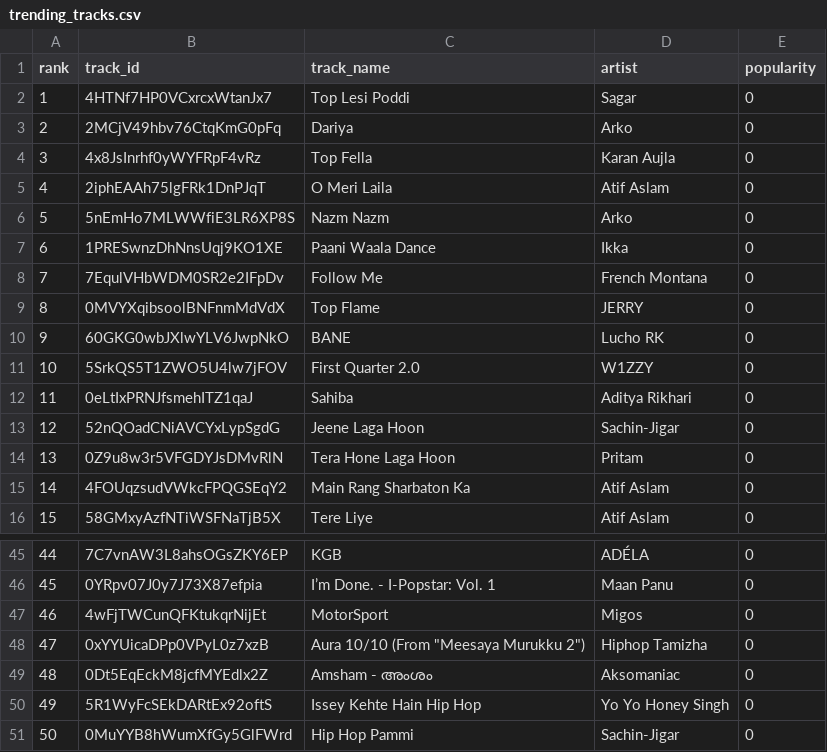
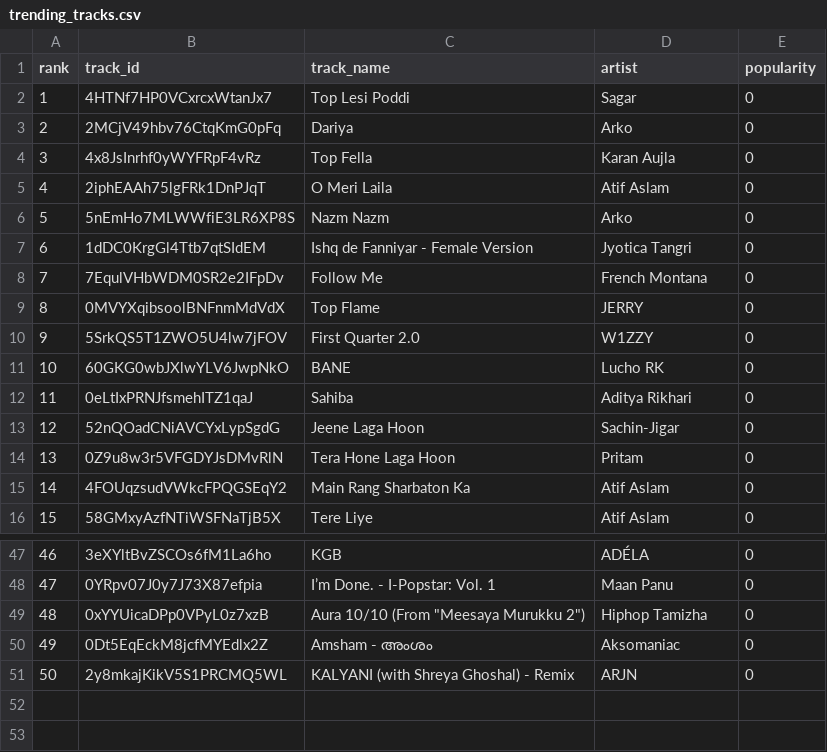
Before and after one commit to 5avis/playlist-a-live, a CSV file: trending_tracks.csv, drawn as a sheet; only a part is shown, gaps mark what is left out; removed rows and columns are numbered as before the commit, all else as after; the diff covers the shown part only; the diff names each change by its address in the sheet, - before the commit and + after, or states it on an @@ line.

```diff
--- a/trending_tracks.csv
+++ b/trending_tracks.csv
-row 7: 6 | 1PRESwnzDhNnsUqj9KO1XE | Paani Waala Dance | Ikka | 0
+row 7: 6 | 1dDC0KrgGl4Ttb7qtSIdEM | Ishq de Fanniyar - Female Version | Jyotica Tangri | 0
@@ row 11 moved to row 10: 9 @@
@@ column A (rank) renumbered between rows 11 and 50 @@
-B47 (track_id): 7C7vnAW3L8ahsOGsZKY6EP
+B47 (track_id): 3eXYltBvZSCOs6fM1La6ho
-row 47: 46 | 4wFjTWCunQFKtukqrNijEt | MotorSport | Migos | 0
-row 50: 49 | 5R1WyFcSEkDARtEx92oftS | Issey Kehte Hain Hip Hop | Yo Yo Honey Singh | 0
-row 51: 50 | 0MuYYB8hWumXfGy5GlFWrd | Hip Hop Pammi | Sachin-Jigar | 0
+row 51: 50 | 2y8mkajKikV5S1PRCMQ5WL | KALYANI (with Shreya Ghoshal) - Remix | ARJN | 0
```
Also changed, not shown: 9 added rows, 7 removed rows and 1 moved row elsewhere in this file, decisions.csv.
